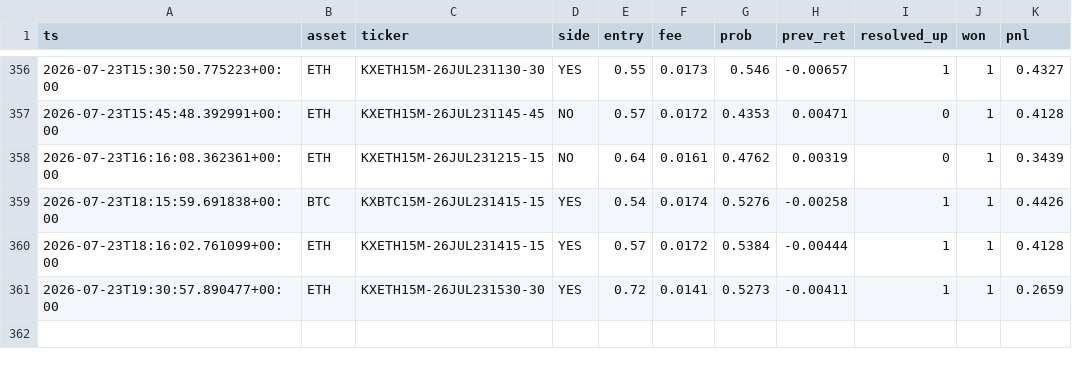
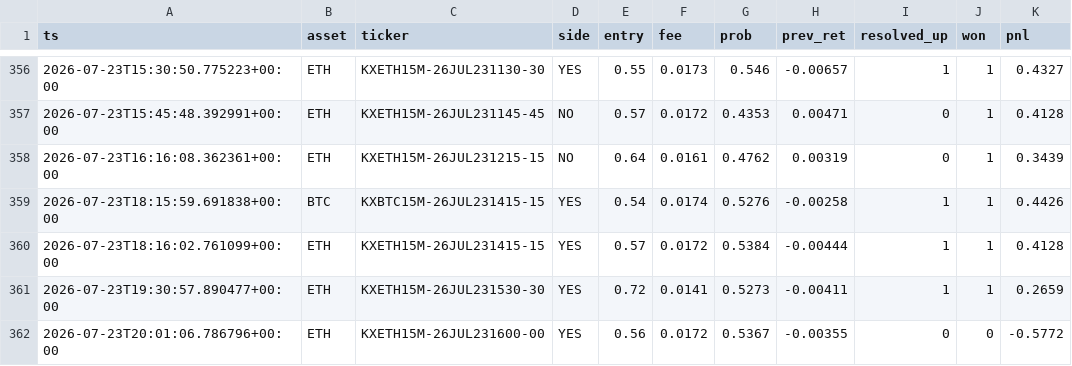
Before and after one commit to WhemDev/kalshi-paper-live, a CSV file: trades.csv, drawn as a sheet; only a part is shown, gaps mark what is left out; the diff names each change by its address in the sheet, - before the commit and + after, or states it on an @@ line.

```diff
--- a/trades.csv
+++ b/trades.csv
+row 362: 2026-07-23T20:01:06.786796+00:00 | ETH | KXETH15M-26JUL231600-00 | YES | 0.56 | 0.0172 | 0.5367 | -0.00355 | 0 | 0 | -0.5772
```
